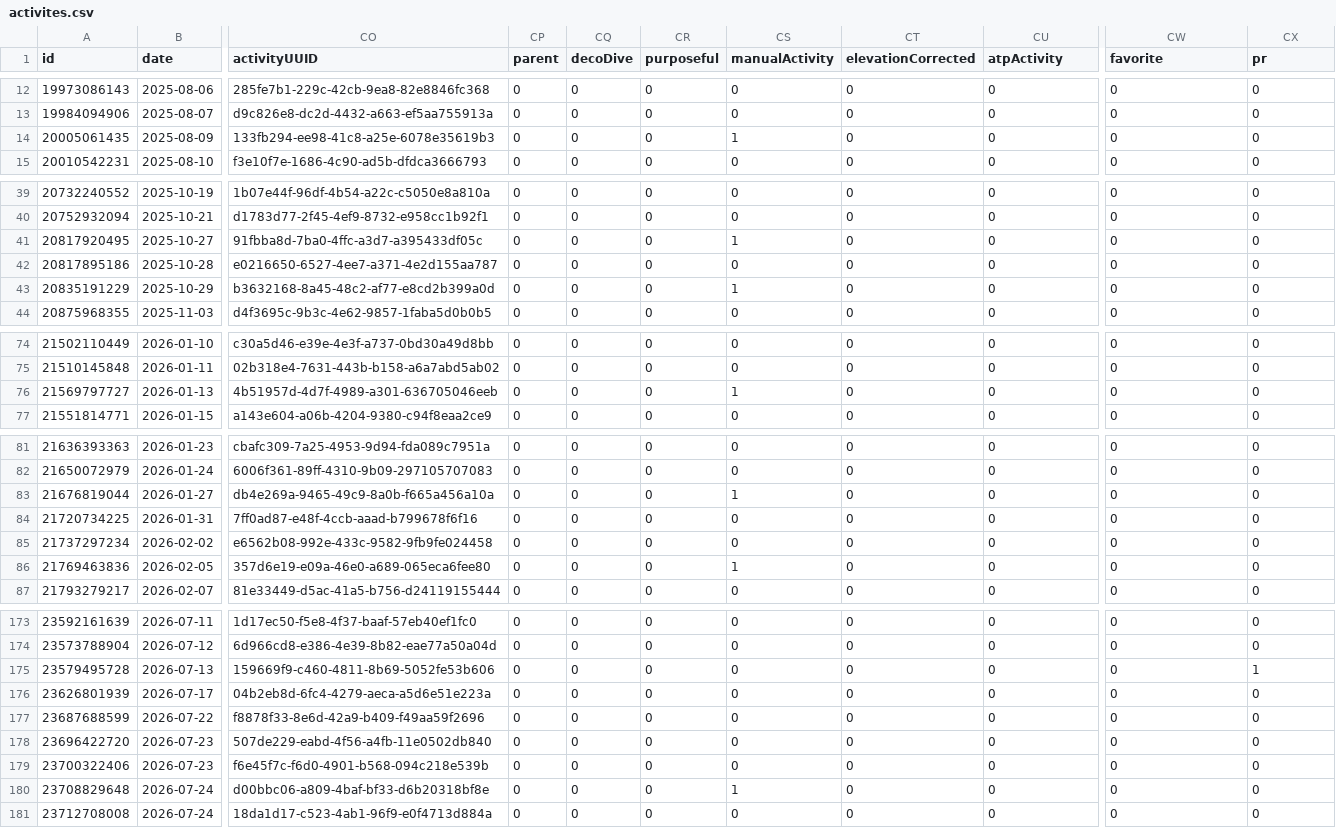
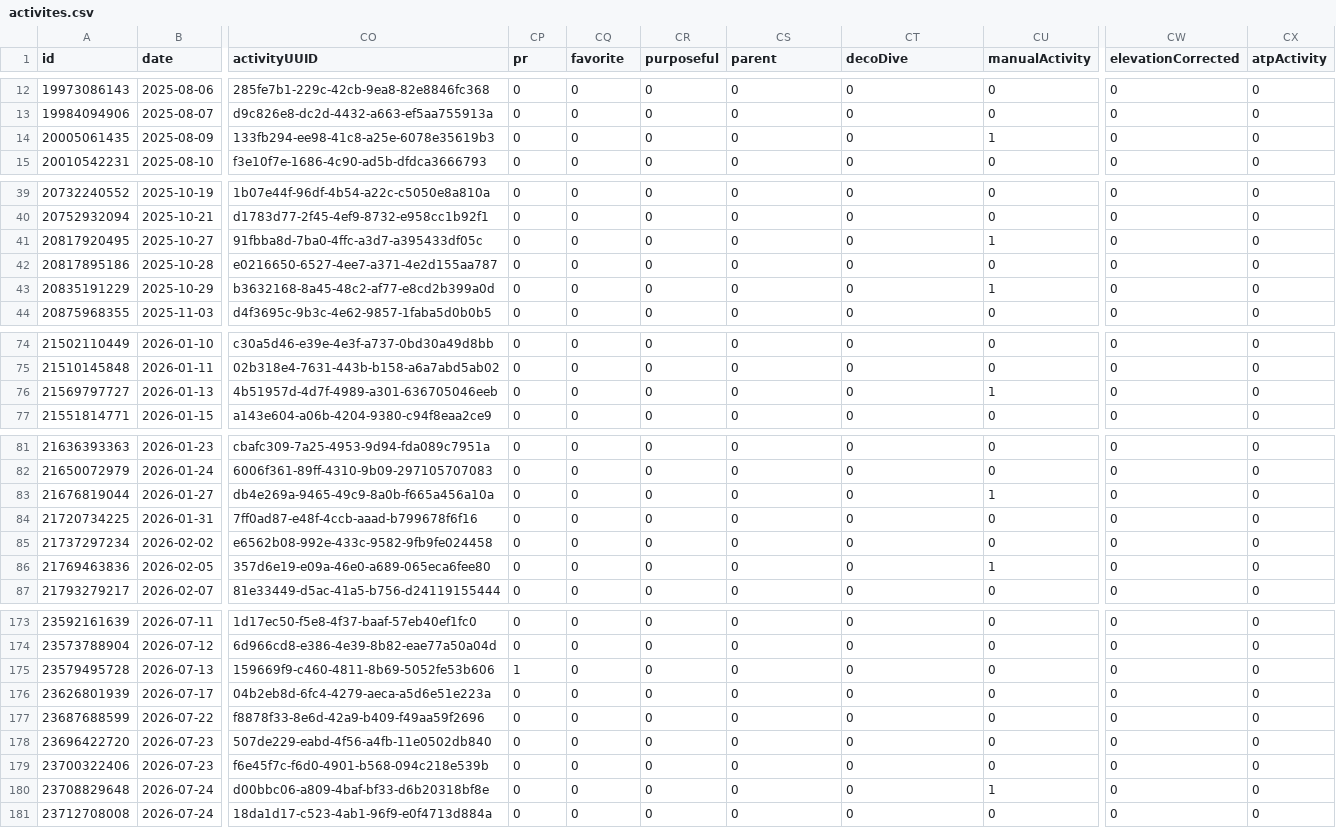
Before and after one commit to nicolasmahut-ui/garmin-data, a CSV file: activites.csv, drawn as a sheet; only a part is shown, gaps mark what is left out; the diff covers the shown part only; the diff names each change by its address in the sheet, - before the commit and + after, or states it on an @@ line.

```diff
--- a/activites.csv
+++ b/activites.csv
-CP1: parent
+CP1: pr
-CQ1: decoDive
+CQ1: favorite
-CS1: manualActivity
+CS1: parent
-CT1: elevationCorrected
+CT1: decoDive
-CU1: atpActivity
+CU1: manualActivity
-CW1: favorite
+CW1: elevationCorrected
-CX1: pr
+CX1: atpActivity
-CS14 (parent): 1
+CS14 (parent): 0
-CU14 (manualActivity): 0
+CU14 (manualActivity): 1
-CS41 (parent): 1
+CS41 (parent): 0
-CU41 (manualActivity): 0
+CU41 (manualActivity): 1
-CS43 (parent): 1
+CS43 (parent): 0
-CU43 (manualActivity): 0
+CU43 (manualActivity): 1
-CS76 (parent): 1
+CS76 (parent): 0
-CU76 (manualActivity): 0
+CU76 (manualActivity): 1
-CS83 (parent): 1
+CS83 (parent): 0
-CU83 (manualActivity): 0
+CU83 (manualActivity): 1
-CS86 (parent): 1
+CS86 (parent): 0
-CU86 (manualActivity): 0
+CU86 (manualActivity): 1
-CP175 (pr): 0
+CP175 (pr): 1
-CX175 (atpActivity): 1
+CX175 (atpActivity): 0
-CS180 (parent): 1
+CS180 (parent): 0
-CU180 (manualActivity): 0
+CU180 (manualActivity): 1
```
Also changed, not shown: 30 edited cells elsewhere in this file.
